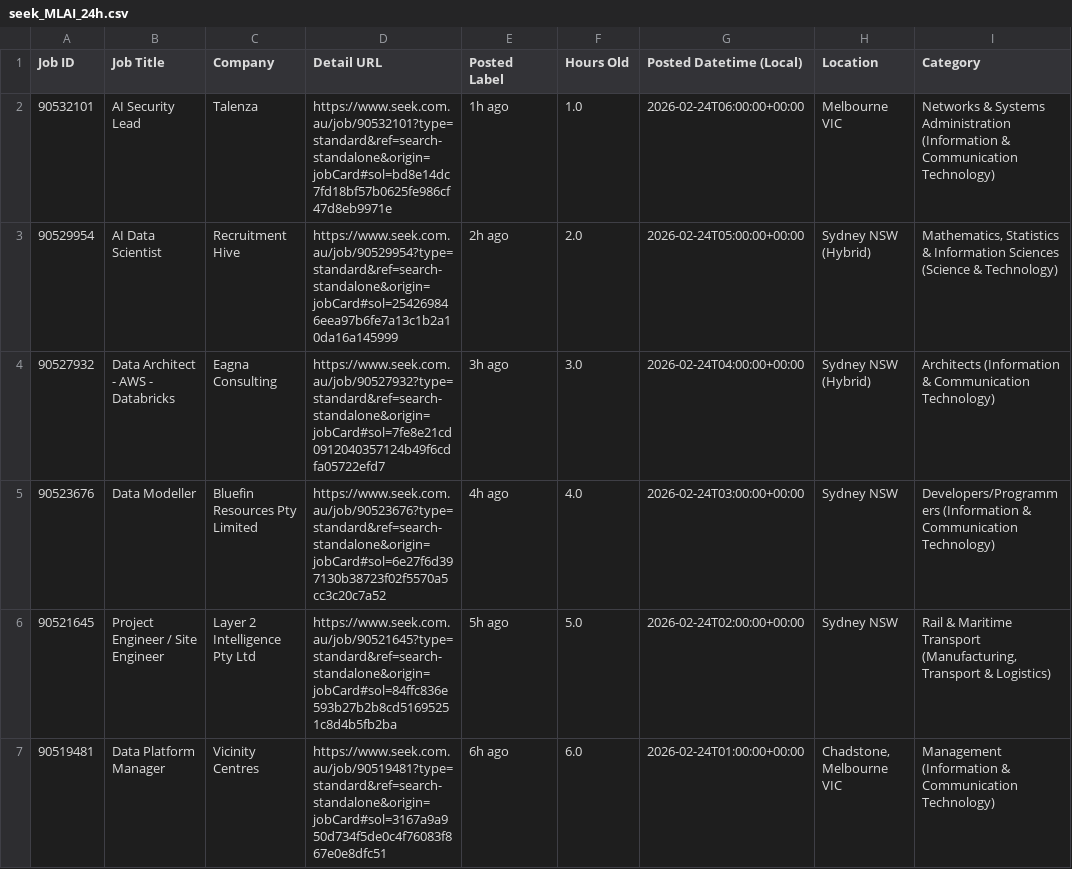
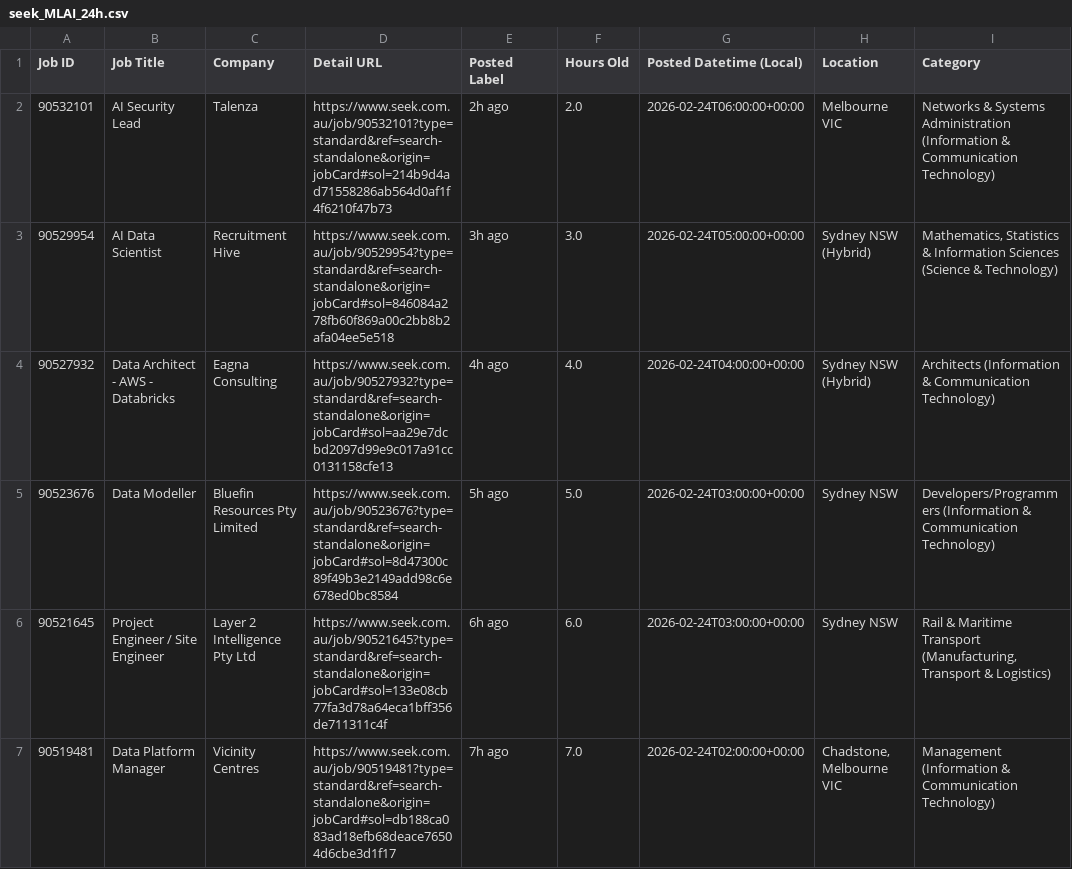
Before and after one commit to TIMXSHI/JobScrapper_SEEK_BA.BI, a CSV file: seek_MLAI_24h.csv, drawn as a sheet; only a part is shown; the diff covers the shown part only; the diff names each change by its address in the sheet, - before the commit and + after, or states it on an @@ line.

```diff
--- a/seek_MLAI_24h.csv
+++ b/seek_MLAI_24h.csv
-D2 (Detail URL): https://www.seek.com.au/job/90532101?type=standard&ref=search-standalone&origin=jobCard#sol=bd8e14dc7fd18bf57b0625fe986cf47d8eb9971e
+D2 (Detail URL): https://www.seek.com.au/job/90532101?type=standard&ref=search-standalone&origin=jobCard#sol=214b9d4ad71558286ab564d0af1f4f6210f47b73
-E2 (Posted Label): 1h ago
+E2 (Posted Label): 2h ago
-F2 (Hours Old): 1.0
+F2 (Hours Old): 2.0
-D3 (Detail URL): https://www.seek.com.au/job/90529954?type=standard&ref=search-standalone&origin=jobCard#sol=254269846eea97b6fe7a13c1b2a10da16a145999
+D3 (Detail URL): https://www.seek.com.au/job/90529954?type=standard&ref=search-standalone&origin=jobCard#sol=846084a278fb60f869a00c2bb8b2afa04ee5e518
-E3 (Posted Label): 2h ago
+E3 (Posted Label): 3h ago
-F3 (Hours Old): 2.0
+F3 (Hours Old): 3.0
-D4 (Detail URL): https://www.seek.com.au/job/90527932?type=standard&ref=search-standalone&origin=jobCard#sol=7fe8e21cd0912040357124b49f6cdfa05722efd7
+D4 (Detail URL): https://www.seek.com.au/job/90527932?type=standard&ref=search-standalone&origin=jobCard#sol=aa29e7dcbd2097d99e9c017a91cc0131158cfe13
-E4 (Posted Label): 3h ago
+E4 (Posted Label): 4h ago
-F4 (Hours Old): 3.0
+F4 (Hours Old): 4.0
-D5 (Detail URL): https://www.seek.com.au/job/90523676?type=standard&ref=search-standalone&origin=jobCard#sol=6e27f6d397130b38723f02f5570a5cc3c20c7a52
+D5 (Detail URL): https://www.seek.com.au/job/90523676?type=standard&ref=search-standalone&origin=jobCard#sol=8d47300c89f49b3e2149add98c6e678ed0bc8584
-E5 (Posted Label): 4h ago
+E5 (Posted Label): 5h ago
-F5 (Hours Old): 4.0
+F5 (Hours Old): 5.0
-D6 (Detail URL): https://www.seek.com.au/job/90521645?type=standard&ref=search-standalone&origin=jobCard#sol=84ffc836e593b27b2b8cd51695251c8d4b5fb2ba
+D6 (Detail URL): https://www.seek.com.au/job/90521645?type=standard&ref=search-standalone&origin=jobCard#sol=133e08cb77fa3d78a64eca1bff356de711311c4f
-E6 (Posted Label): 5h ago
+E6 (Posted Label): 6h ago
-F6 (Hours Old): 5.0
+F6 (Hours Old): 6.0
-G6 (Posted Datetime (Local)): 2026-02-24T02:00:00+00:00
+G6 (Posted Datetime (Local)): 2026-02-24T03:00:00+00:00
-D7 (Detail URL): https://www.seek.com.au/job/90519481?type=standard&ref=search-standalone&origin=jobCard#sol=3167a9a950d734f5de0c4f76083f867e0e8dfc51
+D7 (Detail URL): https://www.seek.com.au/job/90519481?type=standard&ref=search-standalone&origin=jobCard#sol=db188ca083ad18efb68deace76504d6cbe3d1f17
-E7 (Posted Label): 6h ago
+E7 (Posted Label): 7h ago
-F7 (Hours Old): 6.0
+F7 (Hours Old): 7.0
-G7 (Posted Datetime (Local)): 2026-02-24T01:00:00+00:00
+G7 (Posted Datetime (Local)): 2026-02-24T02:00:00+00:00
```
Also changed, not shown: 55 edited cells elsewhere in this file, 1 other file.
